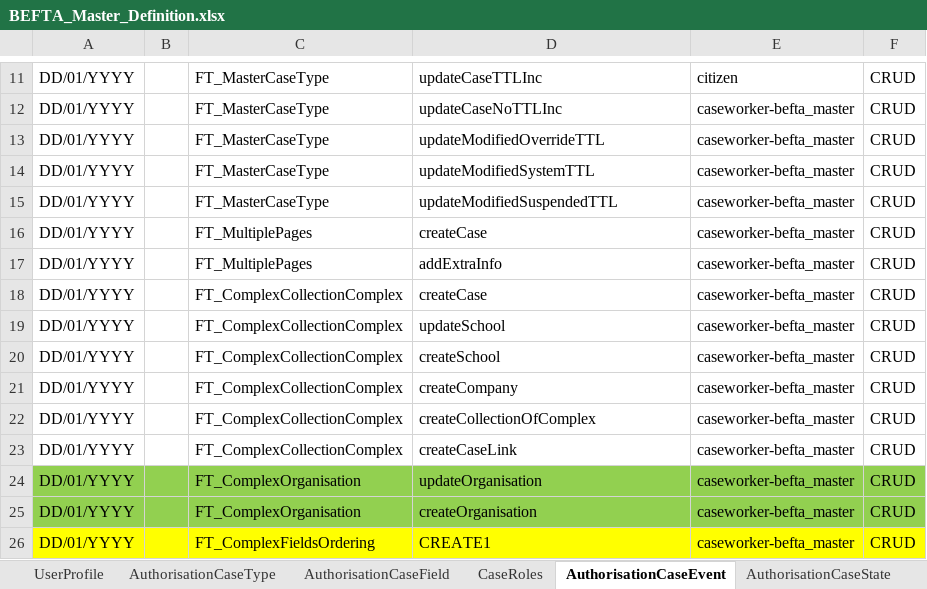
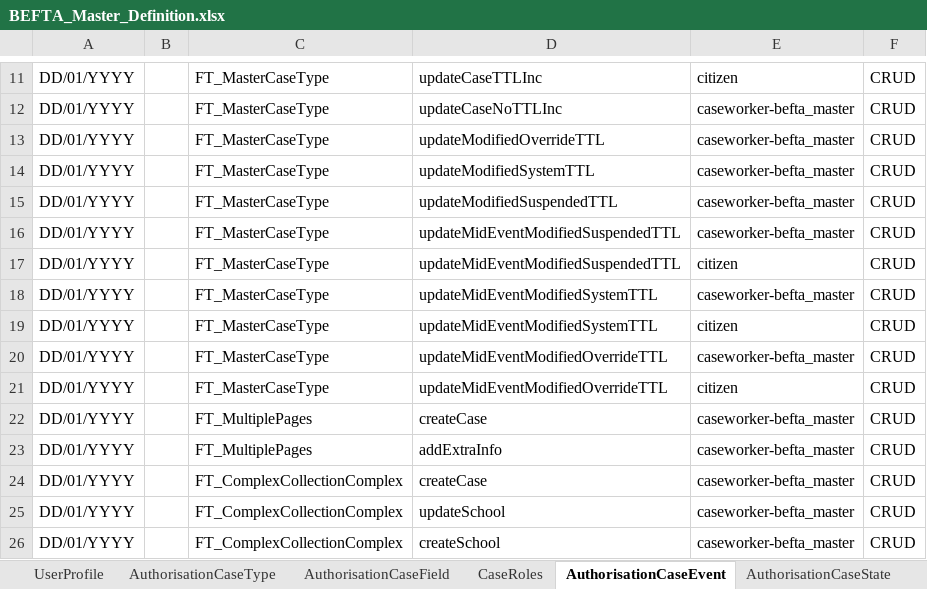
Before and after one commit to hmcts/ccd-test-definitions, an Excel workbook: src/main/resources/uk/gov/hmcts/ccd/test_definitions/excel/BEFTA_Master_Definition.xlsx, sheet AuthorisationCaseEvent, drawn as a sheet; only a part is shown, gaps mark what is left out; the shorter side is filled out with more unchanged rows; values as stored, in another font and other column widths than the file's, no borders; table styles not drawn; the diff names each change by its address in the sheet, - before the commit and + after, or states it on an @@ line.

Commit message:
RDM-12857 - add case events for TTL validation

```diff
--- a/src/main/resources/uk/gov/hmcts/ccd/test_definitions/excel/BEFTA_Master_Definition.xlsx (sheet AuthorisationCaseEvent)
+++ b/src/main/resources/uk/gov/hmcts/ccd/test_definitions/excel/BEFTA_Master_Definition.xlsx (sheet AuthorisationCaseEvent)
+row 16: DD/01/YYYY |  | FT_MasterCaseType | updateMidEventModifiedSuspendedTTL | caseworker-befta_master | CRUD
+row 17: DD/01/YYYY |  | FT_MasterCaseType | updateMidEventModifiedSuspendedTTL | citizen | CRUD
+row 18: DD/01/YYYY |  | FT_MasterCaseType | updateMidEventModifiedSystemTTL | caseworker-befta_master | CRUD
+row 19: DD/01/YYYY |  | FT_MasterCaseType | updateMidEventModifiedSystemTTL | citizen | CRUD
+row 20: DD/01/YYYY |  | FT_MasterCaseType | updateMidEventModifiedOverrideTTL | caseworker-befta_master | CRUD
+row 21: DD/01/YYYY |  | FT_MasterCaseType | updateMidEventModifiedOverrideTTL | citizen | CRUD
```
Also changed, not shown: sheet CaseEvent, sheet CaseEventToFields, 4 other files.
